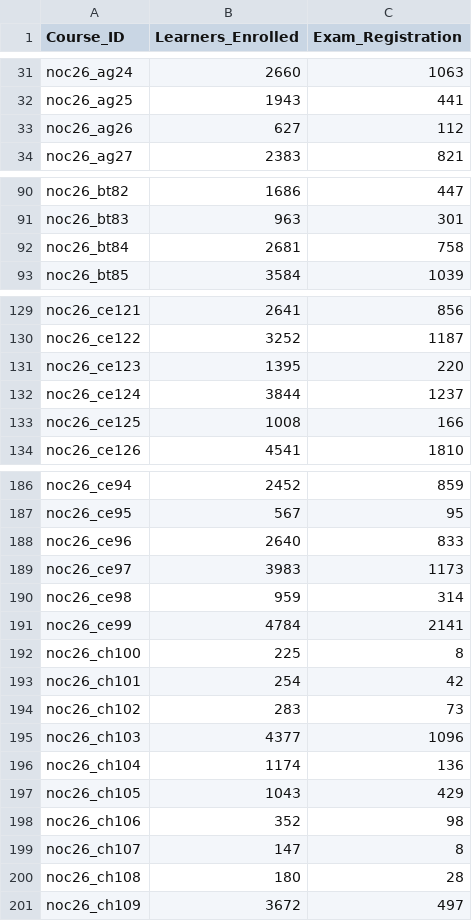
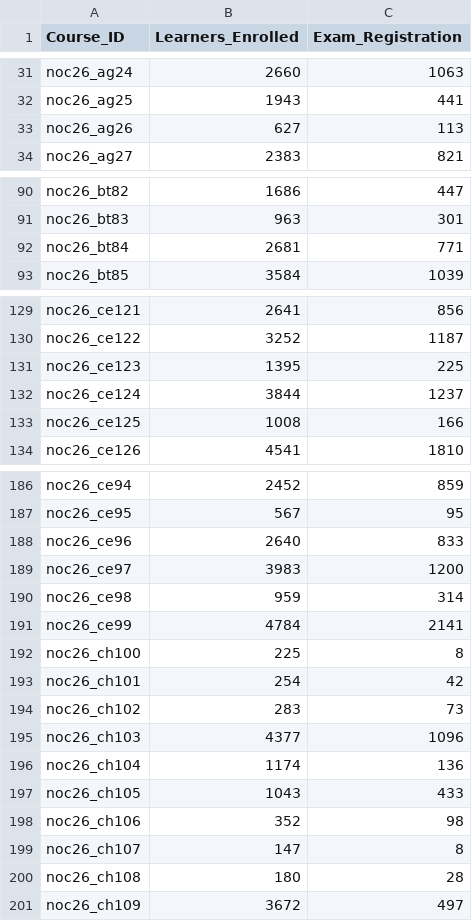
Before and after one commit to 01234santhoshprabhu/count, a CSV file: enrollment_report.csv, drawn as a sheet; only a part is shown, gaps mark what is left out; the diff covers the shown part only.

Commit message:
Auto refresh live dashboard data

```diff
--- a/enrollment_report.csv
+++ b/enrollment_report.csv
@@ -32,3 +32,3 @@ noc26_ag24,2660,1063
 noc26_ag25,1943,441
-noc26_ag26,627,112
+noc26_ag26,627,113
 noc26_ag27,2383,821
@@ -91,3 +91,3 @@ noc26_bt82,1686,447
 noc26_bt83,963,301
-noc26_bt84,2681,758
+noc26_bt84,2681,771
 noc26_bt85,3584,1039
@@ -130,3 +130,3 @@ noc26_ce121,2641,856
 noc26_ce122,3252,1187
-noc26_ce123,1395,220
+noc26_ce123,1395,225
 noc26_ce124,3844,1237
@@ -188,3 +188,3 @@ noc26_ce95,567,95
 noc26_ce96,2640,833
-noc26_ce97,3983,1173
+noc26_ce97,3983,1200
 noc26_ce98,959,314
@@ -196,3 +196,3 @@ noc26_ch103,4377,1096
 noc26_ch104,1174,136
-noc26_ch105,1043,429
+noc26_ch105,1043,433
 noc26_ch106,352,98
```
Also changed, not shown: 2 edited cells elsewhere in this file, 3 other files.
